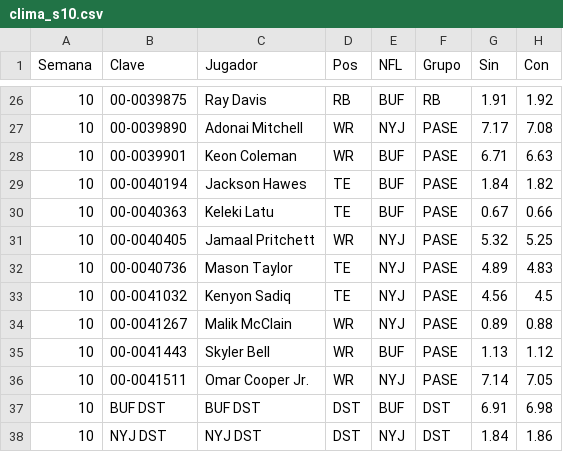
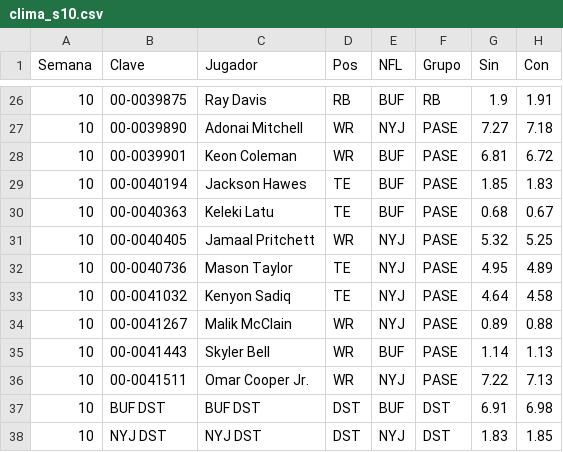
Before and after one commit to Golazo20XX/sunday-locker, a CSV file: historial/clima_s10.csv, drawn as a sheet; only a part is shown, gaps mark what is left out; the diff covers the shown part only.

```diff
--- a/historial/clima_s10.csv
+++ b/historial/clima_s10.csv
@@ -26,13 +26,13 @@ Semana,Clave,Jugador,Pos,NFL,Grupo,Sin,Con
-10,00-0039875,Ray Davis,RB,BUF,RB,1.91,1.92
-10,00-0039890,Adonai Mitchell,WR,NYJ,PASE,7.17,7.08
-10,00-0039901,Keon Coleman,WR,BUF,PASE,6.71,6.63
-10,00-0040194,Jackson Hawes,TE,BUF,PASE,1.84,1.82
-10,00-0040363,Keleki Latu,TE,BUF,PASE,0.67,0.66
+10,00-0039875,Ray Davis,RB,BUF,RB,1.9,1.91
+10,00-0039890,Adonai Mitchell,WR,NYJ,PASE,7.27,7.18
+10,00-0039901,Keon Coleman,WR,BUF,PASE,6.81,6.72
+10,00-0040194,Jackson Hawes,TE,BUF,PASE,1.85,1.83
+10,00-0040363,Keleki Latu,TE,BUF,PASE,0.68,0.67
 10,00-0040405,Jamaal Pritchett,WR,NYJ,PASE,5.32,5.25
-10,00-0040736,Mason Taylor,TE,NYJ,PASE,4.89,4.83
-10,00-0041032,Kenyon Sadiq,TE,NYJ,PASE,4.56,4.5
+10,00-0040736,Mason Taylor,TE,NYJ,PASE,4.95,4.89
+10,00-0041032,Kenyon Sadiq,TE,NYJ,PASE,4.64,4.58
 10,00-0041267,Malik McClain,WR,NYJ,PASE,0.89,0.88
-10,00-0041443,Skyler Bell,WR,BUF,PASE,1.13,1.12
-10,00-0041511,Omar Cooper Jr.,WR,NYJ,PASE,7.14,7.05
+10,00-0041443,Skyler Bell,WR,BUF,PASE,1.14,1.13
+10,00-0041511,Omar Cooper Jr.,WR,NYJ,PASE,7.22,7.13
 10,BUF DST,BUF DST,DST,BUF,DST,6.91,6.98
-10,NYJ DST,NYJ DST,DST,NYJ,DST,1.84,1.86
+10,NYJ DST,NYJ DST,DST,NYJ,DST,1.83,1.85
```
Also changed, not shown: 32 edited cells elsewhere in this file, historial/kdst_s10.csv, 6 other files.
